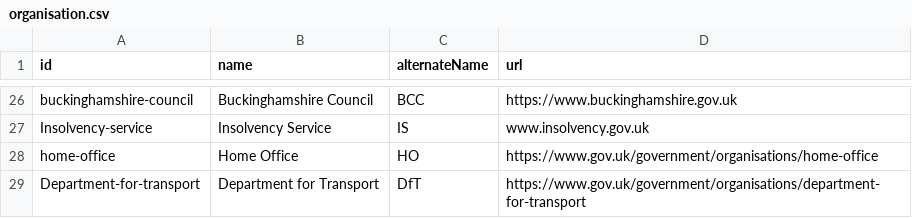
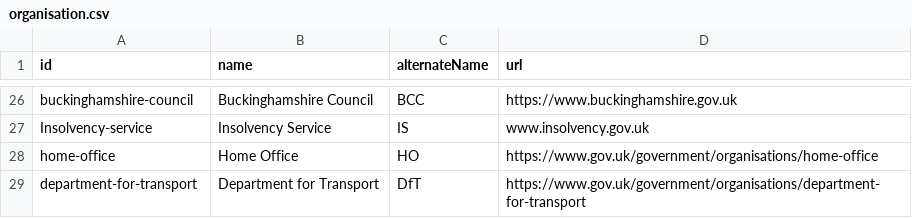
Before and after one commit to co-cddo/api-catalogue, a CSV file: data/organisation.csv, drawn as a sheet; only a part is shown, gaps mark what is left out.

Commit message:
fix capital

```diff
--- a/data/organisation.csv
+++ b/data/organisation.csv
@@ -28,2 +28,2 @@ Insolvency-service,Insolvency Service,IS,www.insolvency.gov.uk
 home-office,Home Office,HO,https://www.gov.uk/government/organisations/home-office
-Department-for-transport,Department for Transport,DfT,https://www.gov.uk/government/organisations/department-for-transport
+department-for-transport,Department for Transport,DfT,https://www.gov.uk/government/organisations/department-for-transport
```
